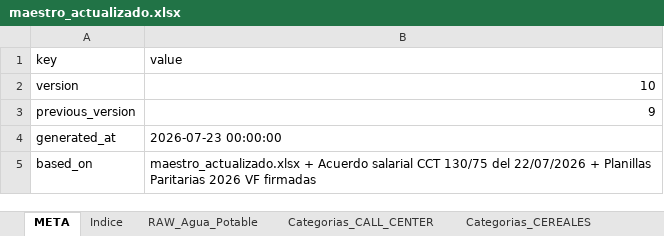
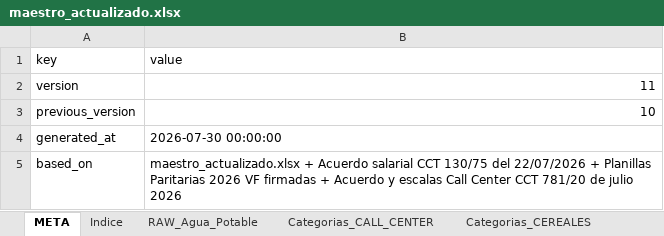
Before and after one commit to cesarwroa/motor-sueldos-faecys, an Excel workbook: maestro_actualizado.xlsx, sheet META, drawn as a sheet; only a part is shown; values as stored, in another font and other column widths than the file's, no borders; the diff covers the shown part only; the diff names each change by its address in the sheet, - before the commit and + after, or states it on an @@ line.

Commit message:
Actualizar Call Center julio 2026

```diff
--- a/maestro_actualizado.xlsx (sheet META)
+++ b/maestro_actualizado.xlsx (sheet META)
-B2 (value): 10
+B2 (value): 11
-B3 (value): 9
+B3 (value): 10
-B4 (value): 2026-07-23 00:00:00
+B4 (value): 2026-07-30 00:00:00
-B5 (value): …VF firmadas
+B5 (value): …VF firmadas + Acuerdo y escalas Call Center CCT 781/20 de julio 2026
```
Also changed, not shown: 2 edited cells elsewhere in this sheet, sheet Categorias_CALL_CENTER, 3 other files.
